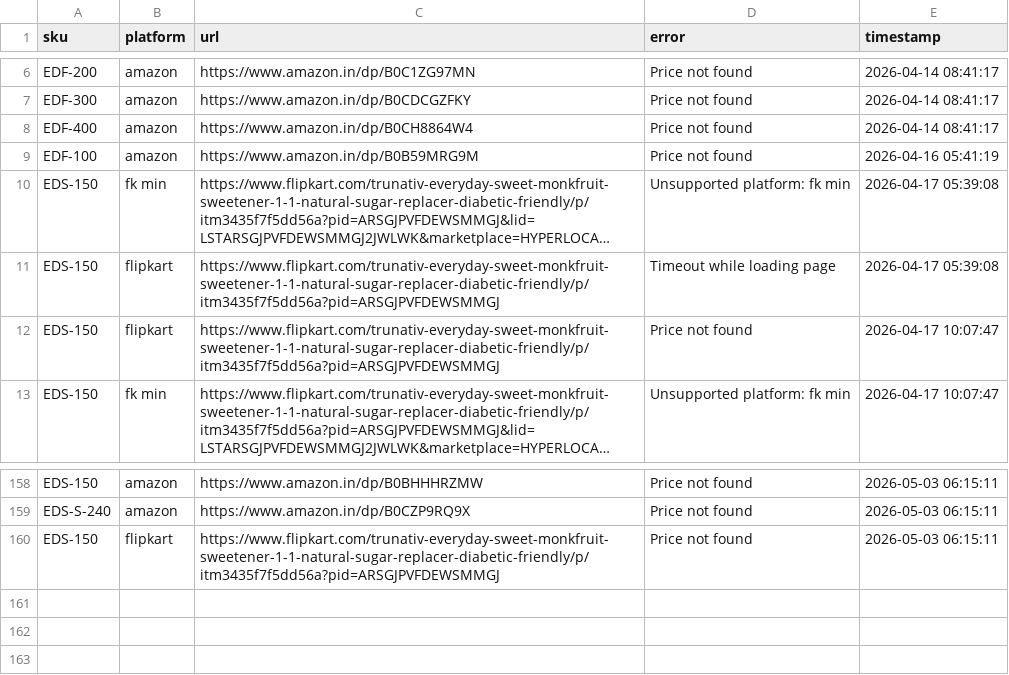
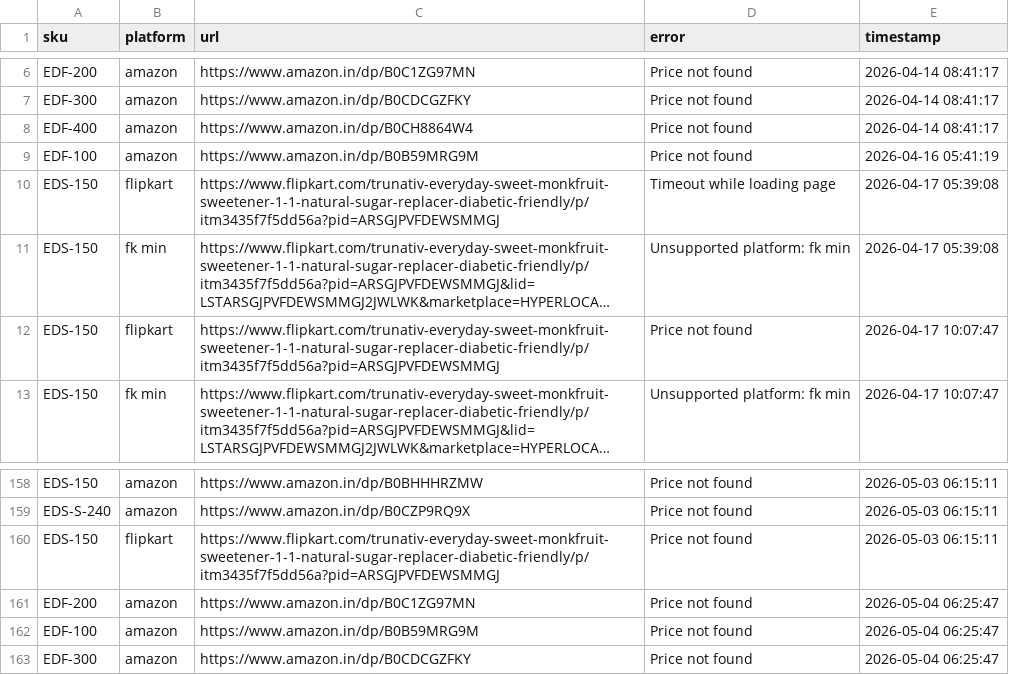
Before and after one commit to Shubham-Shigvan/price-tracker, a CSV file: error_log.csv, drawn as a sheet; only a part is shown, gaps mark what is left out; long unchanged cells end in …; the diff covers the shown part only; the diff names each change by its address in the sheet, - before the commit and + after, or states it on an @@ line.

```diff
--- a/error_log.csv
+++ b/error_log.csv
@@ row 11 moved to row 10: EDS-150 @@
+row 161: EDF-200 | amazon | https://www.amazon.in/dp/B0C1ZG97MN | Price not found | 2026-05-04 06:25:47
+row 162: EDF-100 | amazon | https://www.amazon.in/dp/B0B59MRG9M | Price not found | 2026-05-04 06:25:47
+row 163: EDF-300 | amazon | https://www.amazon.in/dp/B0CDCGZFKY | Price not found | 2026-05-04 06:25:47
```
Also changed, not shown: 87 moved rows elsewhere in this file, latest_prices.csv, price_history.csv.
